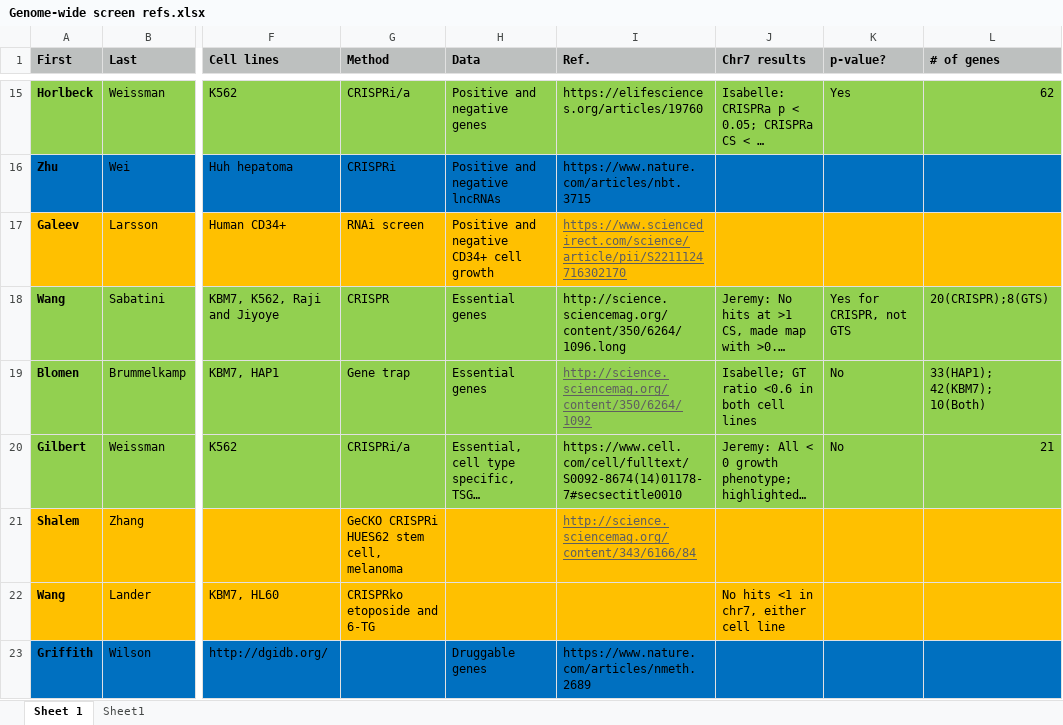
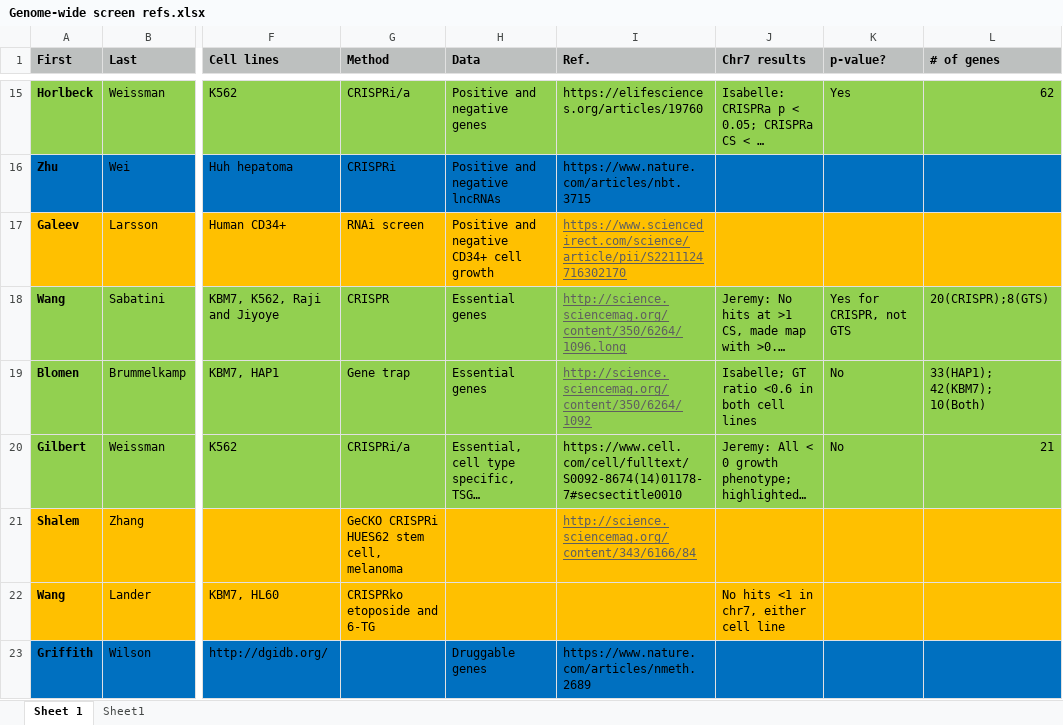
Before and after one commit to liuweihanty/ts_machine_learning, an Excel workbook: data/Genome-wide screen refs.xlsx, sheet Sheet 1, drawn as a sheet; only a part is shown, gaps mark what is left out; long unchanged cells end in …; values as stored, in another font and other column widths than the file's, no borders; the diff names each change by its address in the sheet, - before the commit and + after, or states it on an @@ line.

```diff
--- a/data/Genome-wide screen refs.xlsx (sheet Sheet 1)
+++ b/data/Genome-wide screen refs.xlsx (sheet Sheet 1)
@@ I18 underline: off → on, text colour: black → #5F5F5F @@
```
Also changed, not shown: 4 other files.
